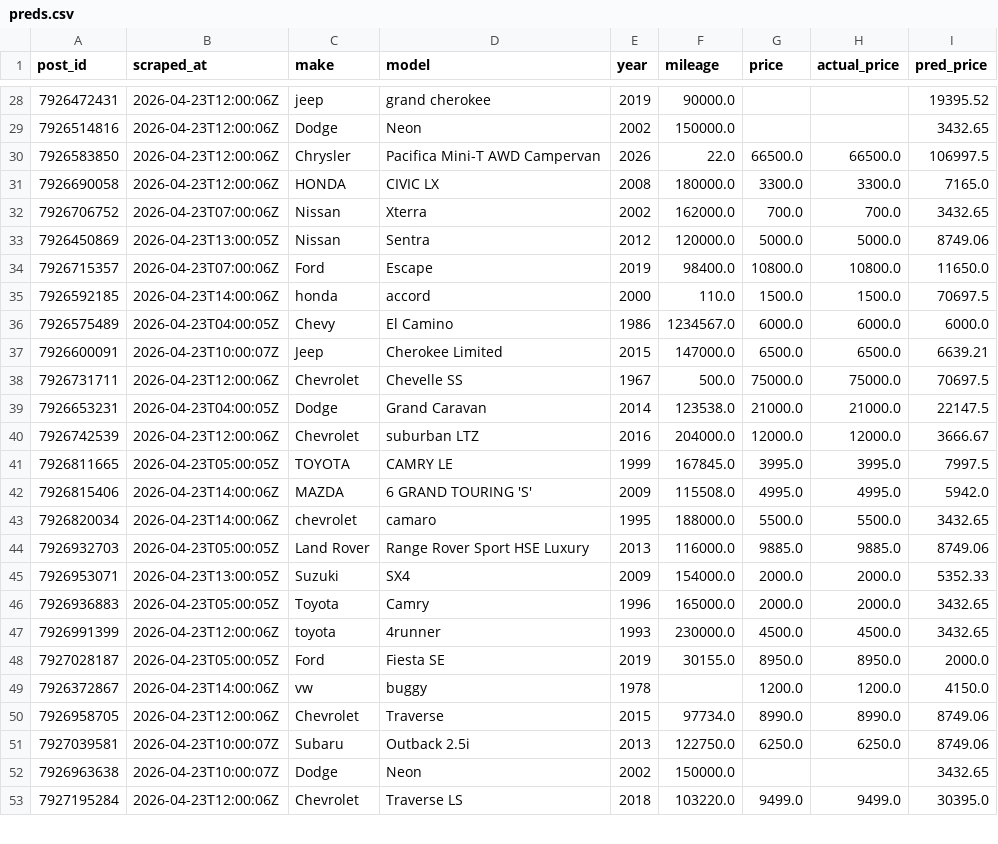
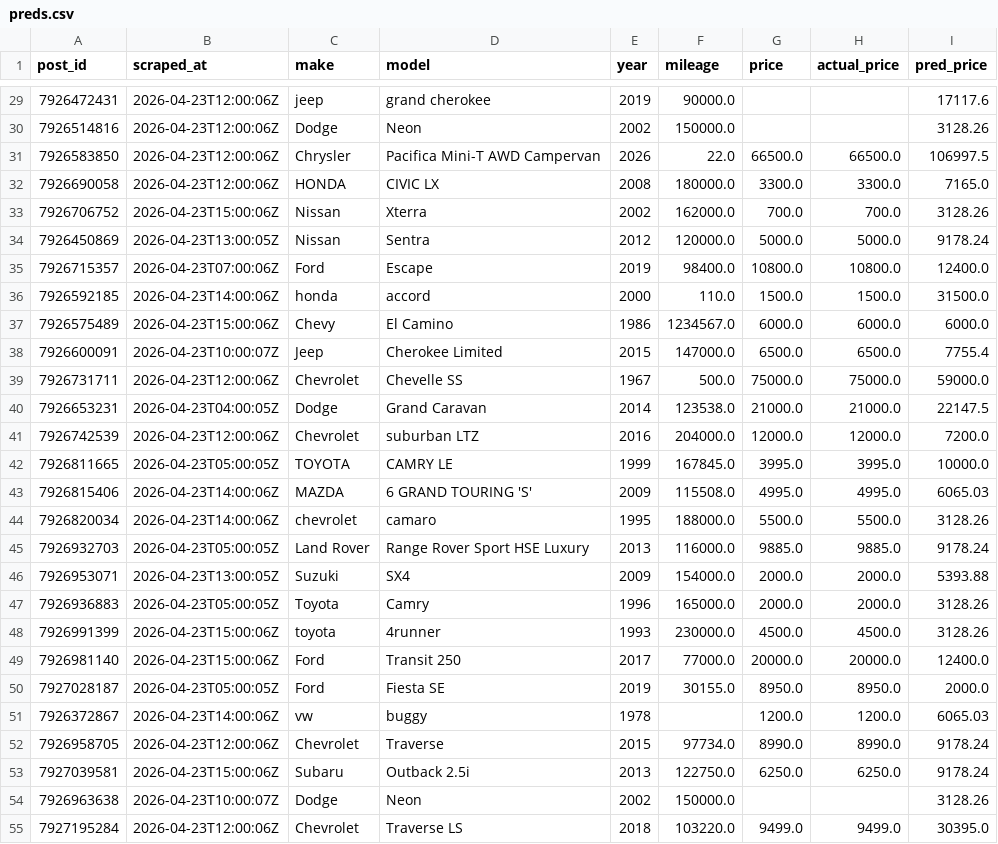
Before and after one commit to OPIM5512-ftg25004/myscrapers-gk, a CSV file: results/preds.csv, drawn as a sheet; only a part is shown, gaps mark what is left out; the diff covers the shown part only.

```diff
--- a/results/preds.csv
+++ b/results/preds.csv
@@ -28,26 +29,27 @@ post_id,scraped_at,make,model,year,mileage,price,actual_price,pred_price
-7926472431,2026-04-23T12:00:06Z,jeep,grand cherokee,2019,90000.0,,,19395.52
-7926514816,2026-04-23T12:00:06Z,Dodge,Neon,2002,150000.0,,,3432.65
+7926472431,2026-04-23T12:00:06Z,jeep,grand cherokee,2019,90000.0,,,17117.6
+7926514816,2026-04-23T12:00:06Z,Dodge,Neon,2002,150000.0,,,3128.26
 7926583850,2026-04-23T12:00:06Z,Chrysler,Pacifica Mini-T AWD Campervan,2026,22.0,66500.0,66500.0,106997.5
 7926690058,2026-04-23T12:00:06Z,HONDA,CIVIC LX,2008,180000.0,3300.0,3300.0,7165.0
-7926706752,2026-04-23T07:00:06Z,Nissan,Xterra,2002,162000.0,700.0,700.0,3432.65
-7926450869,2026-04-23T13:00:05Z,Nissan,Sentra,2012,120000.0,5000.0,5000.0,8749.06
-7926715357,2026-04-23T07:00:06Z,Ford,Escape,2019,98400.0,10800.0,10800.0,11650.0
-7926592185,2026-04-23T14:00:06Z,honda,accord,2000,110.0,1500.0,1500.0,70697.5
-7926575489,2026-04-23T04:00:05Z,Chevy,El Camino,1986,1234567.0,6000.0,6000.0,6000.0
-7926600091,2026-04-23T10:00:07Z,Jeep,Cherokee Limited,2015,147000.0,6500.0,6500.0,6639.21
-7926731711,2026-04-23T12:00:06Z,Chevrolet,Chevelle SS,1967,500.0,75000.0,75000.0,70697.5
+7926706752,2026-04-23T15:00:06Z,Nissan,Xterra,2002,162000.0,700.0,700.0,3128.26
+7926450869,2026-04-23T13:00:05Z,Nissan,Sentra,2012,120000.0,5000.0,5000.0,9178.24
+7926715357,2026-04-23T07:00:06Z,Ford,Escape,2019,98400.0,10800.0,10800.0,12400.0
+7926592185,2026-04-23T14:00:06Z,honda,accord,2000,110.0,1500.0,1500.0,31500.0
+7926575489,2026-04-23T15:00:06Z,Chevy,El Camino,1986,1234567.0,6000.0,6000.0,6000.0
+7926600091,2026-04-23T10:00:07Z,Jeep,Cherokee Limited,2015,147000.0,6500.0,6500.0,7755.4
+7926731711,2026-04-23T12:00:06Z,Chevrolet,Chevelle SS,1967,500.0,75000.0,75000.0,59000.0
 7926653231,2026-04-23T04:00:05Z,Dodge,Grand Caravan,2014,123538.0,21000.0,21000.0,22147.5
-7926742539,2026-04-23T12:00:06Z,Chevrolet,suburban LTZ,2016,204000.0,12000.0,12000.0,3666.67
-7926811665,2026-04-23T05:00:05Z,TOYOTA,CAMRY LE,1999,167845.0,3995.0,3995.0,7997.5
-7926815406,2026-04-23T14:00:06Z,MAZDA,6 GRAND TOURING 'S',2009,115508.0,4995.0,4995.0,5942.0
-7926820034,2026-04-23T14:00:06Z,chevrolet,camaro,1995,188000.0,5500.0,5500.0,3432.65
-7926932703,2026-04-23T05:00:05Z,Land Rover,Range Rover Sport HSE Luxury,2013,116000.0,9885.0,9885.0,8749.06
-7926953071,2026-04-23T13:00:05Z,Suzuki,SX4,2009,154000.0,2000.0,2000.0,5352.33
-7926936883,2026-04-23T05:00:05Z,Toyota,Camry,1996,165000.0,2000.0,2000.0,3432.65
-7926991399,2026-04-23T12:00:06Z,toyota,4runner,1993,230000.0,4500.0,4500.0,3432.65
+7926742539,2026-04-23T12:00:06Z,Chevrolet,suburban LTZ,2016,204000.0,12000.0,12000.0,7200.0
+7926811665,2026-04-23T05:00:05Z,TOYOTA,CAMRY LE,1999,167845.0,3995.0,3995.0,10000.0
+7926815406,2026-04-23T14:00:06Z,MAZDA,6 GRAND TOURING 'S',2009,115508.0,4995.0,4995.0,6065.03
+7926820034,2026-04-23T14:00:06Z,chevrolet,camaro,1995,188000.0,5500.0,5500.0,3128.26
+7926932703,2026-04-23T05:00:05Z,Land Rover,Range Rover Sport HSE Luxury,2013,116000.0,9885.0,9885.0,9178.24
+7926953071,2026-04-23T13:00:05Z,Suzuki,SX4,2009,154000.0,2000.0,2000.0,5393.88
+7926936883,2026-04-23T05:00:05Z,Toyota,Camry,1996,165000.0,2000.0,2000.0,3128.26
+7926991399,2026-04-23T15:00:06Z,toyota,4runner,1993,230000.0,4500.0,4500.0,3128.26
+7926981140,2026-04-23T15:00:06Z,Ford,Transit 250,2017,77000.0,20000.0,20000.0,12400.0
 7927028187,2026-04-23T05:00:05Z,Ford,Fiesta SE,2019,30155.0,8950.0,8950.0,2000.0
-7926372867,2026-04-23T14:00:06Z,vw,buggy,1978,,1200.0,1200.0,4150.0
-7926958705,2026-04-23T12:00:06Z,Chevrolet,Traverse,2015,97734.0,8990.0,8990.0,8749.06
-7927039581,2026-04-23T10:00:07Z,Subaru,Outback 2.5i,2013,122750.0,6250.0,6250.0,8749.06
-7926963638,2026-04-23T10:00:07Z,Dodge,Neon,2002,150000.0,,,3432.65
+7926372867,2026-04-23T14:00:06Z,vw,buggy,1978,,1200.0,1200.0,6065.03
+7926958705,2026-04-23T12:00:06Z,Chevrolet,Traverse,2015,97734.0,8990.0,8990.0,9178.24
+7927039581,2026-04-23T15:00:06Z,Subaru,Outback 2.5i,2013,122750.0,6250.0,6250.0,9178.24
+7926963638,2026-04-23T10:00:07Z,Dodge,Neon,2002,150000.0,,,3128.26
 7927195284,2026-04-23T12:00:06Z,Chevrolet,Traverse LS,2018,103220.0,9499.0,9499.0,30395.0
```
Also changed, not shown: 3 added rows and 73 edited cells elsewhere in this file, results/importance.csv.
